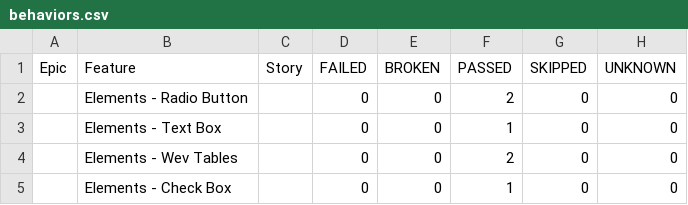
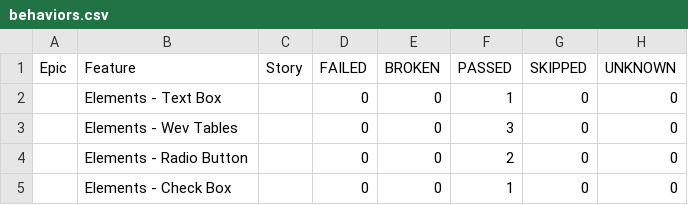
Before and after one commit to ValeriuBirladeanu/Python_Selenium-demo_qa, a CSV file: data/behaviors.csv, drawn as a sheet.

```diff
--- a/data/behaviors.csv
+++ b/data/behaviors.csv
@@ -1,5 +1,5 @@
 "Epic","Feature","Story","FAILED","BROKEN","PASSED","SKIPPED","UNKNOWN"
+"","Elements - Text Box","","0","0","1","0","0"
+"","Elements - Wev Tables","","0","0","3","0","0"
 "","Elements - Radio Button","","0","0","2","0","0"
-"","Elements - Text Box","","0","0","1","0","0"
-"","Elements - Wev Tables","","0","0","2","0","0"
 "","Elements - Check Box","","0","0","1","0","0"
```
Also changed, not shown: data/suites.csv, 44 other files.
